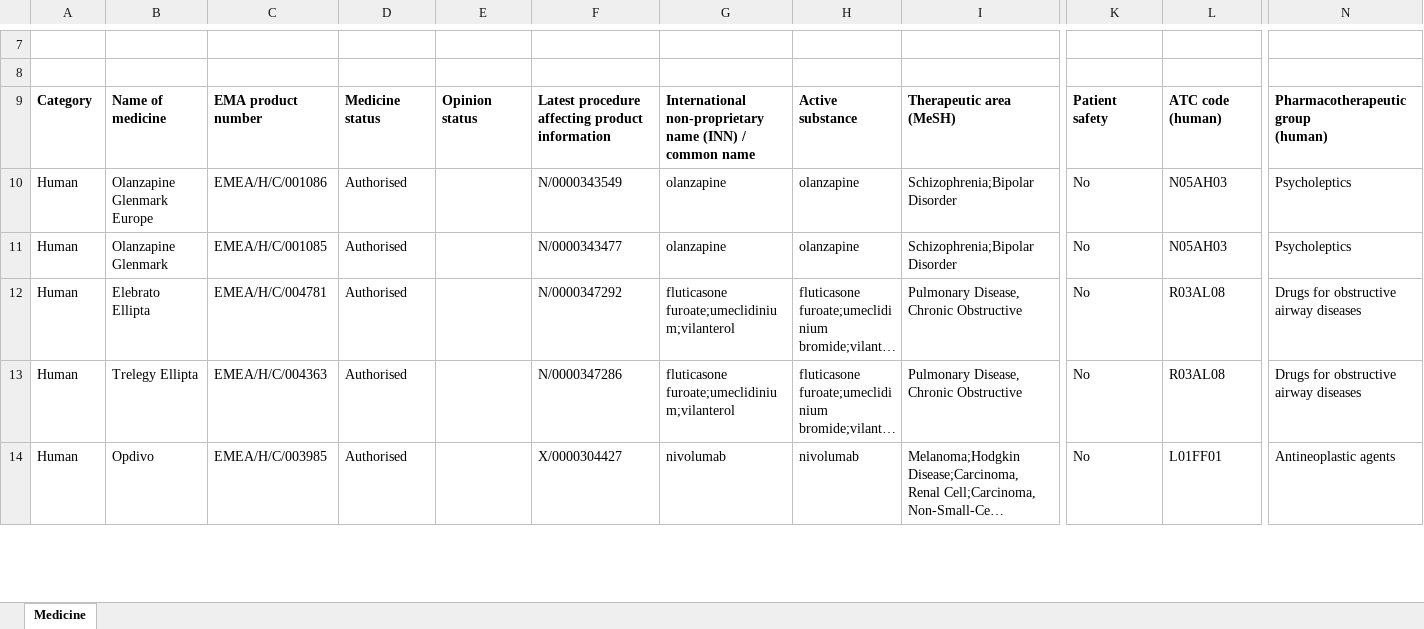
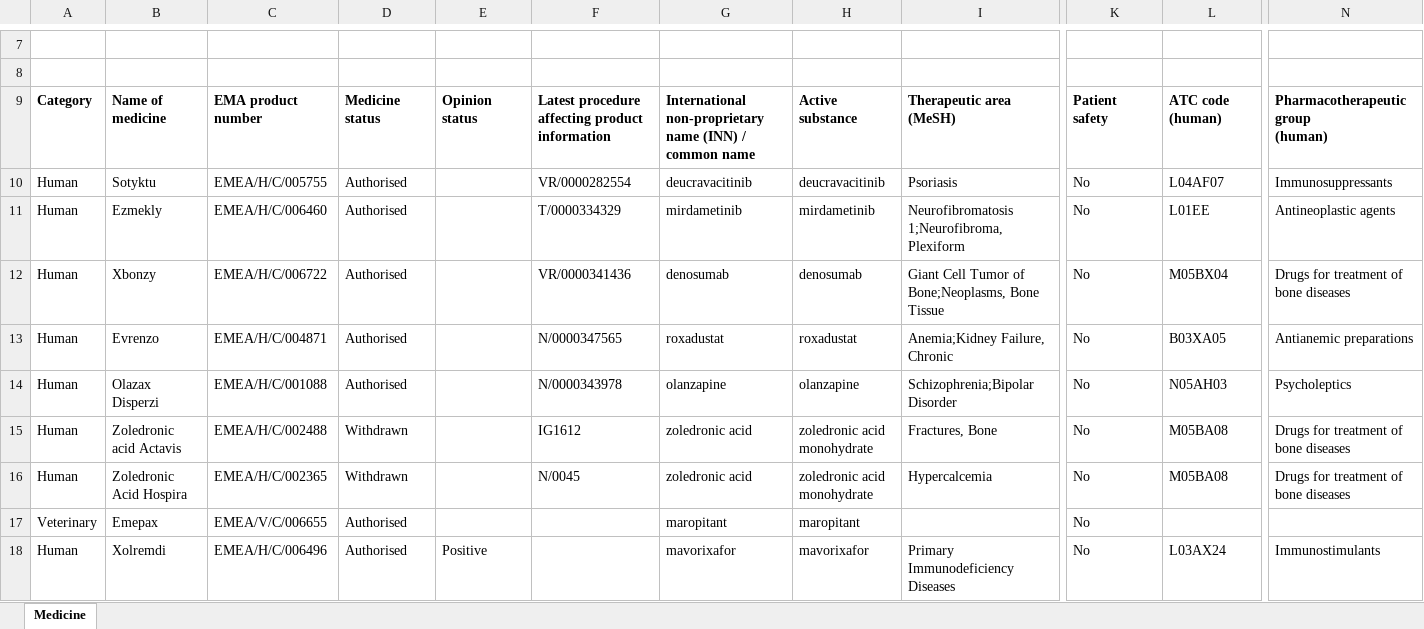
Before and after one commit to mi-erasmusmc/ema-authorised-to-rxnorm-mappings, an Excel workbook: data/ema/medicines_output_medicines_report_en.xlsx, sheet Medicine, drawn as a sheet; only a part is shown, gaps mark what is left out; the shorter side is filled out with more unchanged rows; long unchanged cells end in …; values as stored, in another font and other column widths than the file's, no borders; charts and pictures not drawn; rows hold the shown columns only; the diff covers the shown part only; the diff names each change by its address in the sheet, - before the commit and + after, or states it on an @@ line.

```diff
--- a/data/ema/medicines_output_medicines_report_en.xlsx (sheet Medicine)
+++ b/data/ema/medicines_output_medicines_report_en.xlsx (sheet Medicine)
+row 10: Human | Sotyktu | EMEA/H/C/005755 | Authorised |  | VR/0000282554 | deucravacitinib | deucravacitinib | Psoriasis | No | L04AF07 | Immunosuppressants
+row 11: Human | Ezmekly | EMEA/H/C/006460 | Authorised |  | T/0000334329 | mirdametinib | mirdametinib | Neurofibromatosis 1;Neurofibroma, Plexiform | No | L01EE | Antineoplastic agents
+row 12: Human | Xbonzy | EMEA/H/C/006722 | Authorised |  | VR/0000341436 | denosumab | denosumab | Giant Cell Tumor of Bone;Neoplasms, Bone Tissue | No | M05BX04 | Drugs for treatment of bone diseases
+row 13: Human | Evrenzo | EMEA/H/C/004871 | Authorised |  | N/0000347565 | roxadustat | roxadustat | Anemia;Kidney Failure, Chronic | No | B03XA05 | Antianemic preparations
+row 14: Human | Olazax Disperzi | EMEA/H/C/001088 | Authorised |  | N/0000343978 | olanzapine | olanzapine | Schizophrenia;Bipolar Disorder | No | N05AH03 | Psycholeptics
+row 15: Human | Zoledronic acid Actavis | EMEA/H/C/002488 | Withdrawn |  | IG1612 | zoledronic acid | zoledronic acid monohydrate | Fractures, Bone | No | M05BA08 | Drugs for treatment of bone diseases
+row 16: Human | Zoledronic Acid Hospira | EMEA/H/C/002365 | Withdrawn |  | N/0045 | zoledronic acid | zoledronic acid monohydrate | Hypercalcemia | No | M05BA08 | Drugs for treatment of bone diseases
+row 17: Veterinary | Emepax | EMEA/V/C/006655 | Authorised |  |  | maropitant | maropitant |  | No
+row 18: Human | Xolremdi | EMEA/H/C/006496 | Authorised | Positive |  | mavorixafor | mavorixafor | Primary Immunodeficiency Diseases | No | L03AX24 | Immunostimulants
```
Also changed, not shown: 15 added rows, 24 removed rows and 1 edited cell elsewhere in this sheet, 37 other files.
